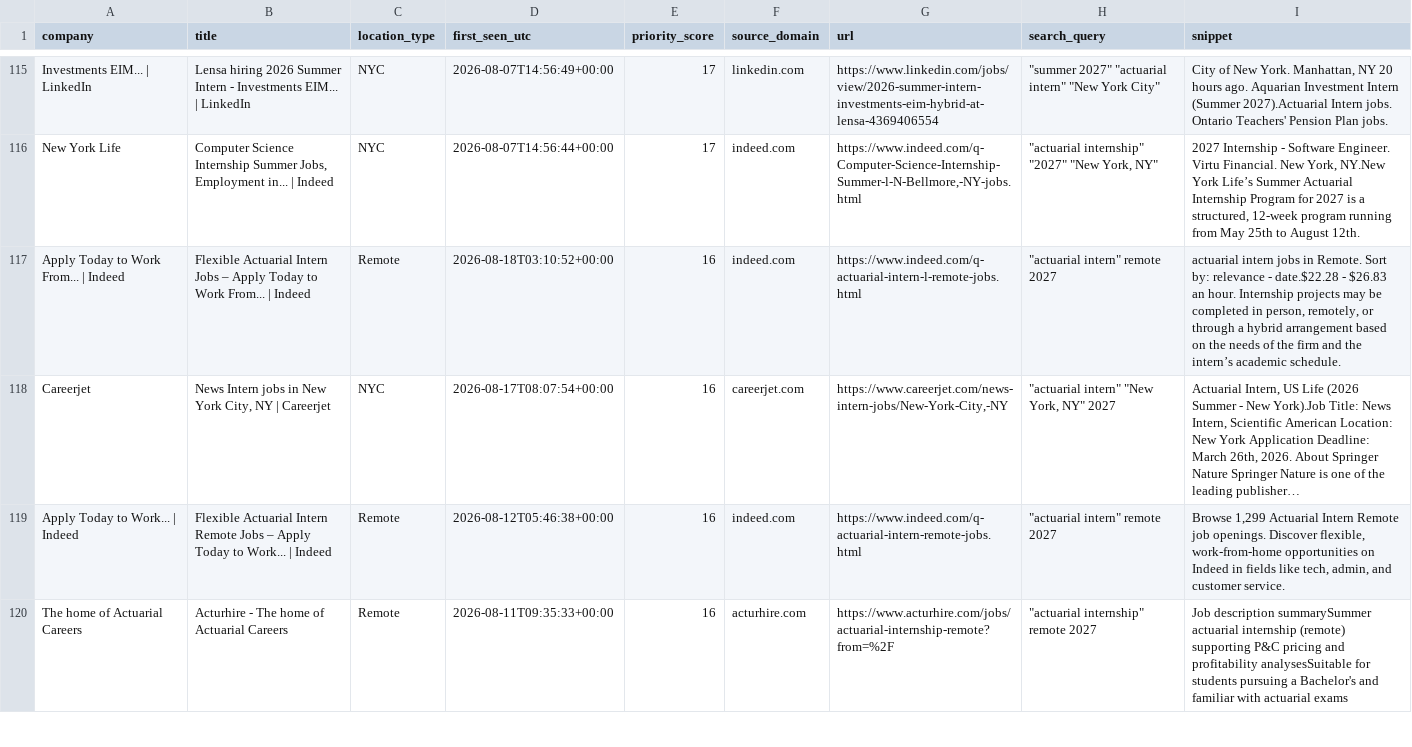
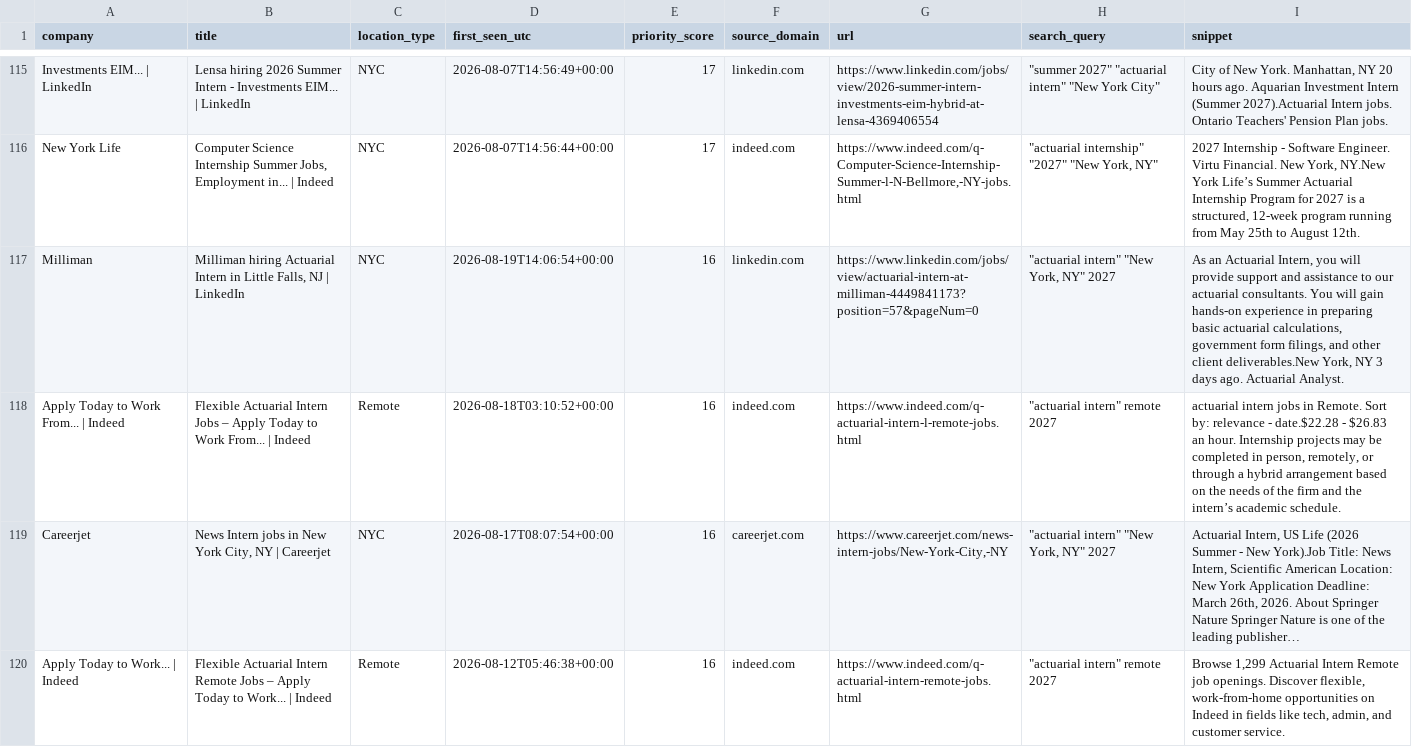
Before and after one commit to nycityeiles-creator/actuarial-internship-finder, a CSV file: jobs.csv, drawn as a sheet; only a part is shown, gaps mark what is left out; the shorter side is filled out with more unchanged rows.

```diff
--- a/jobs.csv
+++ b/jobs.csv
@@ -116,2 +116,3 @@ Investments EIM... | LinkedIn,Lensa hiring 2026 Summer Intern - Investments EIM.
 New York Life,"Computer Science Internship Summer Jobs, Employment in... | Indeed",NYC,2026-08-07T14:56:44+00:00,17,indeed.com,"https://www.indeed.com/q-Computer-Science-Internship-Summer-l-N-Bellmore,-NY-jobs.html","""actuarial internship"" ""2027"" ""New York, NY""","2027 Internship - Software Engineer. Virtu Financial. New York, NY.New York Life’s Summer Actuarial Internship Program for 2027 is a structured, 12-week program running from May 25th to August 12th."
+Milliman,"Milliman hiring Actuarial Intern in Little Falls, NJ | LinkedIn",NYC,2026-08-19T14:06:54+00:00,16,linkedin.com,https://www.linkedin.com/jobs/view/actuarial-intern-at-milliman-4449841173?position=57&pageNum=0,"""actuarial intern"" ""New York, NY"" 2027","As an Actuarial Intern, you will provide support and assistance to our actuarial consultants. You will gain hands-on experience in preparing basic actuarial calculations, government form filings, and other client deliverables.New York, NY 3 days ago. Actuarial Analyst."
 Apply Today to Work From... | Indeed,Flexible Actuarial Intern Jobs – Apply Today to Work From... | Indeed,Remote,2026-08-18T03:10:52+00:00,16,indeed.com,https://www.indeed.com/q-actuarial-intern-l-remote-jobs.html,"""actuarial intern"" remote 2027","actuarial intern jobs in Remote. Sort by: relevance - date.$22.28 - $26.83 an hour. Internship projects may be completed in person, remotely, or through a hybrid arrangement based on the needs of the firm and the intern’s academic schedule."
```
